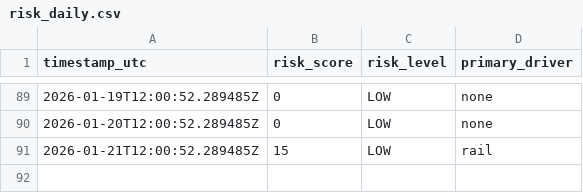
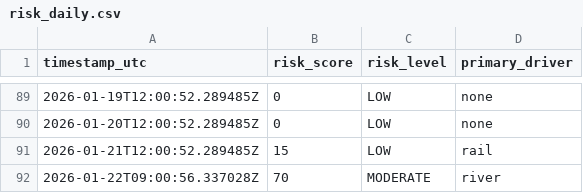
Before and after one commit to brpahari/US-Inland-Supply-Chain-Tracking, a CSV file: data/history/risk_daily.csv, drawn as a sheet; only a part is shown, gaps mark what is left out; the diff names each change by its address in the sheet, - before the commit and + after, or states it on an @@ line.

```diff
--- a/data/history/risk_daily.csv
+++ b/data/history/risk_daily.csv
+row 92: 2026-01-22T09:00:56.337028Z | 70 | MODERATE | river
```
Also changed, not shown: 2 other files.
